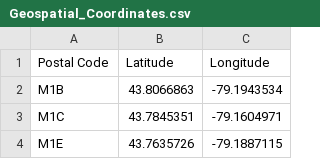
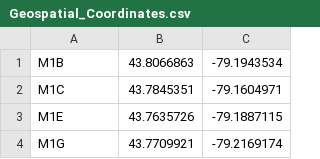
Before and after one commit to Nithin-Jacob/IBM-Applied-Data-Science-Capstone, a CSV file: Geospatial_Coordinates.csv, drawn as a sheet; only a part is shown; the shorter side is filled out with more unchanged rows; the diff names each change by its address in the sheet, - before the commit and + after, or states it on an @@ line.

Commit message:
Update Geospatial_Coordinates.csv

```diff
--- a/Geospatial_Coordinates.csv
+++ b/Geospatial_Coordinates.csv
-row 1: Postal Code | Latitude | Longitude
```
